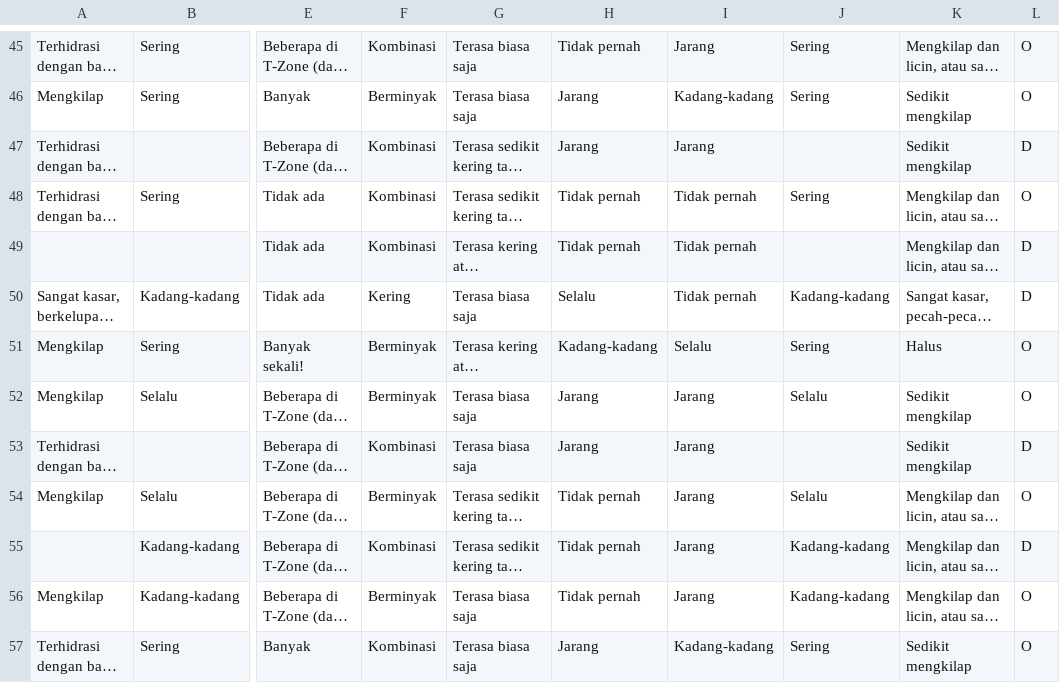
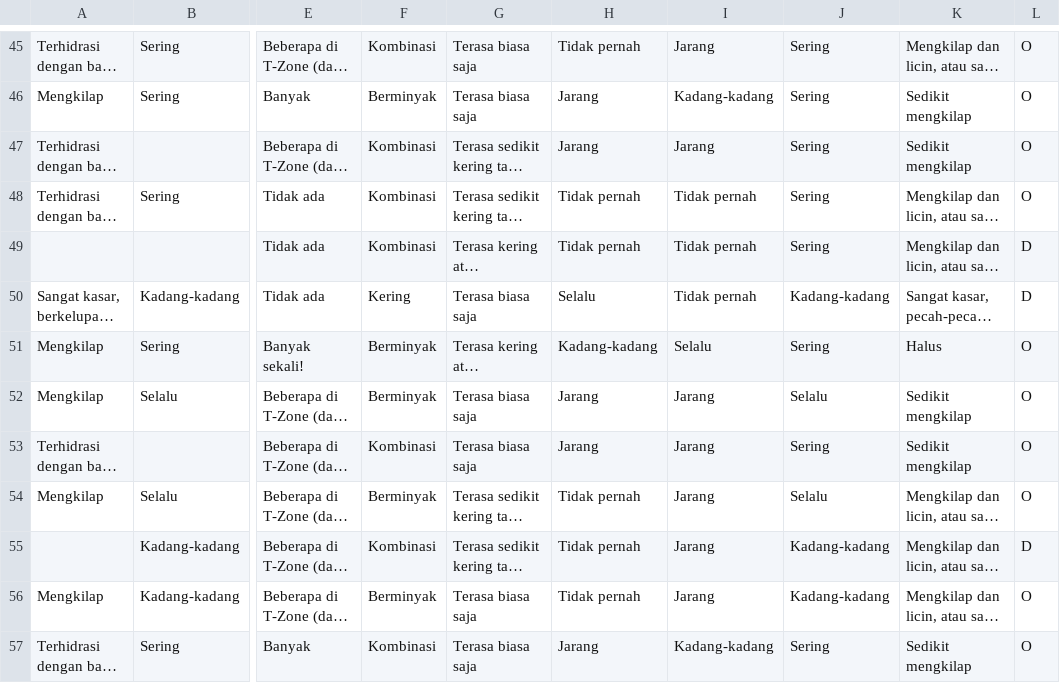
Before and after one commit to rosaefata/final_exam, a CSV file: data/OvsD.csv, drawn as a sheet; only a part is shown, gaps mark what is left out; long unchanged cells end in …; the diff covers the shown part only; the diff names each change by its address in the sheet, - before the commit and + after, or states it on an @@ line.

```diff
--- a/data/OvsD.csv
+++ b/data/OvsD.csv
-J47: (empty)
+J47: Sering
-L47: D
+L47: O
-J49: (empty)
+J49: Sering
-J53: (empty)
+J53: Sering
-L53: D
+L53: O
```
Also changed, not shown: 79 edited cells elsewhere in this file, data/SvsR.csv.
